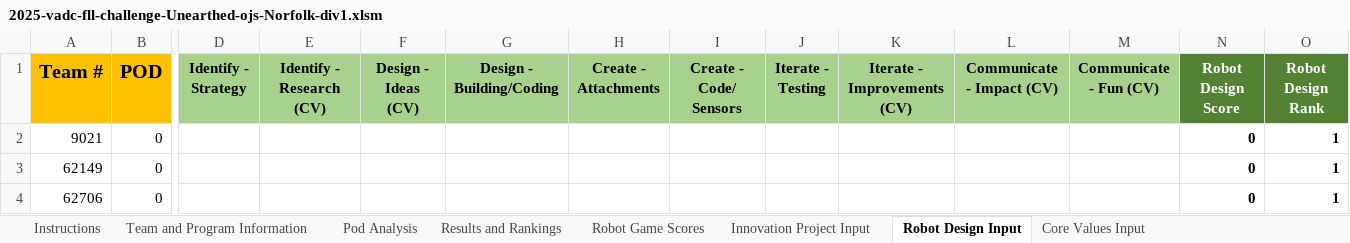
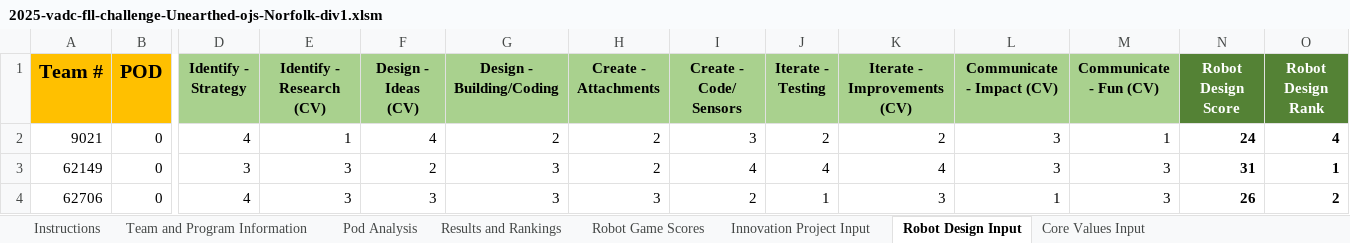
Before and after one commit to MrGibbage/OJS_Script_maker_NG, an Excel workbook: 2025-all/2025-vadc-fll-challenge-Unearthed-ojs-Norfolk-div1.xlsm, sheet Robot Design Input, drawn as a sheet; only a part is shown, gaps mark what is left out; values as stored, in another font and other column widths than the file's, no borders; table styles not drawn; the diff covers the shown part only; the diff names each change by its address in the sheet, - before the commit and + after, or states it on an @@ line.

```diff
--- a/2025-all/2025-vadc-fll-challenge-Unearthed-ojs-Norfolk-div1.xlsm (sheet Robot Design Input)
+++ b/2025-all/2025-vadc-fll-challenge-Unearthed-ojs-Norfolk-div1.xlsm (sheet Robot Design Input)
-D2 (Identify - Strategy): (empty)
+D2 (Identify - Strategy): 4
-E2 (Identify - Research (CV)): (empty)
+E2 (Identify - Research (CV)): 1
-F2 (Design - Ideas (CV)): (empty)
+F2 (Design - Ideas (CV)): 4
-G2 (Design - Building/Coding): (empty)
+G2 (Design - Building/Coding): 2
-H2:H3 (Create - Attachments): (empty)
+H2:H3 (Create - Attachments): 2
-I2 (Create - Code/ Sensors): (empty)
+I2 (Create - Code/ Sensors): 3
-J2 (Iterate - Testing): (empty)
+J2 (Iterate - Testing): 2
-K2 (Iterate - Improvements (CV)): (empty)
+K2 (Iterate - Improvements (CV)): 2
-L2:L3 (Communicate - Impact (CV)): (empty)
+L2:L3 (Communicate - Impact (CV)): 3
-M2 (Communicate - Fun (CV)): (empty)
+M2 (Communicate - Fun (CV)): 1
-N2 (Robot Design Score): 0
+N2 (Robot Design Score): 24
-O2 (Robot Design Rank): 1
+O2 (Robot Design Rank): 4
-D3 (Identify - Strategy): (empty)
+D3 (Identify - Strategy): 3
-E3:E4 (Identify - Research (CV)): (empty)
+E3:E4 (Identify - Research (CV)): 3
-F3 (Design - Ideas (CV)): (empty)
+F3 (Design - Ideas (CV)): 2
-G3:G4 (Design - Building/Coding): (empty)
+G3:G4 (Design - Building/Coding): 3
-I3 (Create - Code/ Sensors): (empty)
+I3 (Create - Code/ Sensors): 4
-J3 (Iterate - Testing): (empty)
+J3 (Iterate - Testing): 4
-K3 (Iterate - Improvements (CV)): (empty)
+K3 (Iterate - Improvements (CV)): 4
-M3:M4 (Communicate - Fun (CV)): (empty)
+M3:M4 (Communicate - Fun (CV)): 3
-N3 (Robot Design Score): 0
+N3 (Robot Design Score): 31
-D4 (Identify - Strategy): (empty)
+D4 (Identify - Strategy): 4
-F4 (Design - Ideas (CV)): (empty)
+F4 (Design - Ideas (CV)): 3
-H4 (Create - Attachments): (empty)
+H4 (Create - Attachments): 3
-I4 (Create - Code/ Sensors): (empty)
+I4 (Create - Code/ Sensors): 2
-J4 (Iterate - Testing): (empty)
+J4 (Iterate - Testing): 1
-K4 (Iterate - Improvements (CV)): (empty)
+K4 (Iterate - Improvements (CV)): 3
-L4 (Communicate - Impact (CV)): (empty)
+L4 (Communicate - Impact (CV)): 1
-N4 (Robot Design Score): 0
+N4 (Robot Design Score): 26
-O4 (Robot Design Rank): 1
+O4 (Robot Design Rank): 2
```
Also changed, not shown: 24 edited cells elsewhere in this sheet, sheet Core Values Input, sheet Innovation Project Input, sheet Results and Rankings, sheet Robot Game Scores, hidden cells, 2025-all/2025-vadc-fll-challenge-Unearthed-ojs-Norfolk-div2.xlsm, 7 other files.
